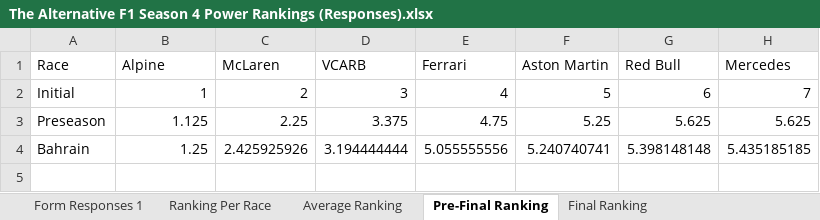
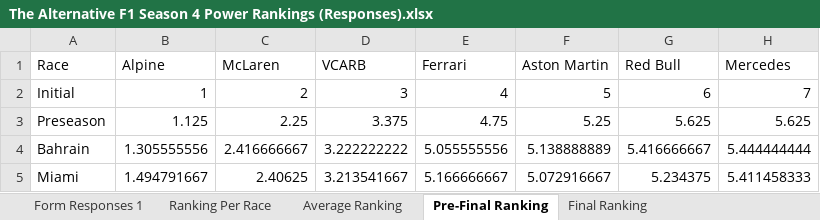
Before and after one commit to PKnowlez/TheAlternativeF1, an Excel workbook: The Alternative F1 Season 4 Power Rankings (Responses).xlsx, sheet Pre-Final Ranking, drawn as a sheet; values as stored, in another font and other column widths than the file's, no borders; charts and pictures not drawn; the diff names each change by its address in the sheet, - before the commit and + after, or states it on an @@ line.

Commit message:
miami power rankings

```diff
--- a/The Alternative F1 Season 4 Power Rankings (Responses).xlsx (sheet Pre-Final Ranking)
+++ b/The Alternative F1 Season 4 Power Rankings (Responses).xlsx (sheet Pre-Final Ranking)
-B4 (Alpine): 1.25
+B4 (Alpine): 1.305555556
-C4 (McLaren): 2.425925926
+C4 (McLaren): 2.416666667
-D4 (VCARB): 3.194444444
+D4 (VCARB): 3.222222222
-F4 (Aston Martin): 5.240740741
+F4 (Aston Martin): 5.138888889
-G4 (Red Bull): 5.398148148
+G4 (Red Bull): 5.416666667
-H4 (Mercedes): 5.435185185
+H4 (Mercedes): 5.444444444
+row 5: Miami | 1.494791667 | 2.40625 | 3.213541667 | 5.166666667 | 5.072916667 | 5.234375 | 5.411458333
```
Also changed, not shown: sheet Form Responses 1, sheet Ranking Per Race, sheet Average Ranking, sheet Final Ranking, formulas that keep their value, 2 other files.
